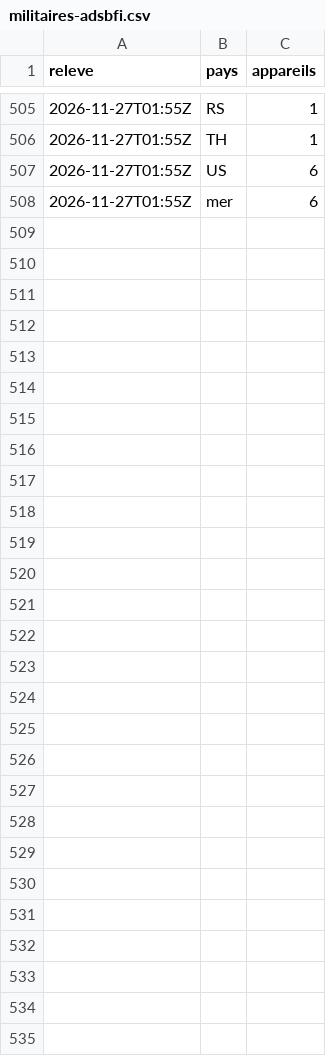
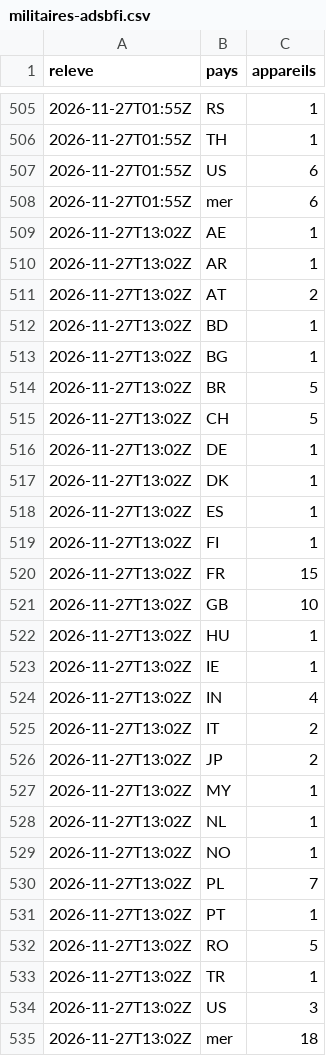
Before and after one commit to Othman-Benbrahim/metac-bot-template, a CSV file: registre/militaires-adsbfi.csv, drawn as a sheet; only a part is shown, gaps mark what is left out.

Commit message:
registre : aéronefs militaires (adsb.fi) du 2026-11-27T13:02Z

```diff
--- a/registre/militaires-adsbfi.csv
+++ b/registre/militaires-adsbfi.csv
@@ -508 +508,28 @@ releve,pays,appareils
 2026-11-27T01:55Z,mer,6
+2026-11-27T13:02Z,AE,1
+2026-11-27T13:02Z,AR,1
+2026-11-27T13:02Z,AT,2
+2026-11-27T13:02Z,BD,1
+2026-11-27T13:02Z,BG,1
+2026-11-27T13:02Z,BR,5
+2026-11-27T13:02Z,CH,5
+2026-11-27T13:02Z,DE,1
+2026-11-27T13:02Z,DK,1
+2026-11-27T13:02Z,ES,1
+2026-11-27T13:02Z,FI,1
+2026-11-27T13:02Z,FR,15
+2026-11-27T13:02Z,GB,10
+2026-11-27T13:02Z,HU,1
+2026-11-27T13:02Z,IE,1
+2026-11-27T13:02Z,IN,4
+2026-11-27T13:02Z,IT,2
+2026-11-27T13:02Z,JP,2
+2026-11-27T13:02Z,MY,1
+2026-11-27T13:02Z,NL,1
+2026-11-27T13:02Z,NO,1
+2026-11-27T13:02Z,PL,7
+2026-11-27T13:02Z,PT,1
+2026-11-27T13:02Z,RO,5
+2026-11-27T13:02Z,TR,1
+2026-11-27T13:02Z,US,3
+2026-11-27T13:02Z,mer,18
```
Also changed, not shown: 1 other file.
